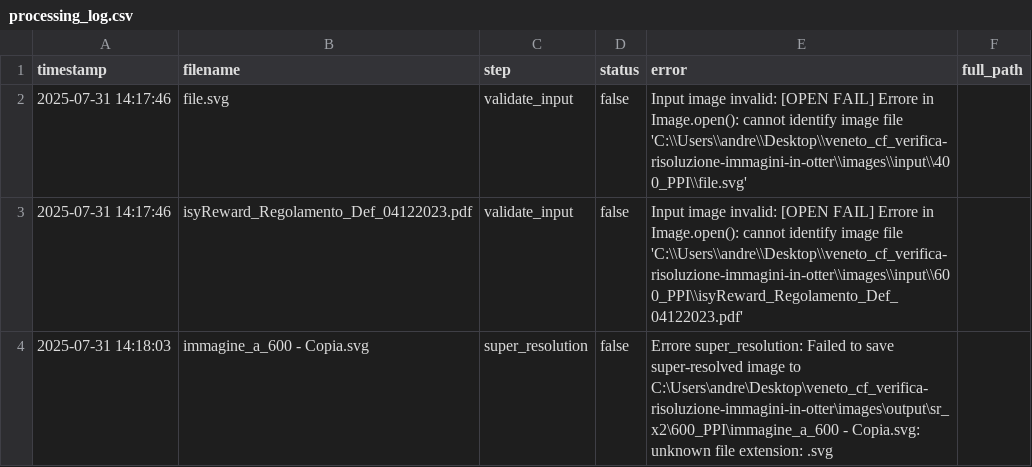
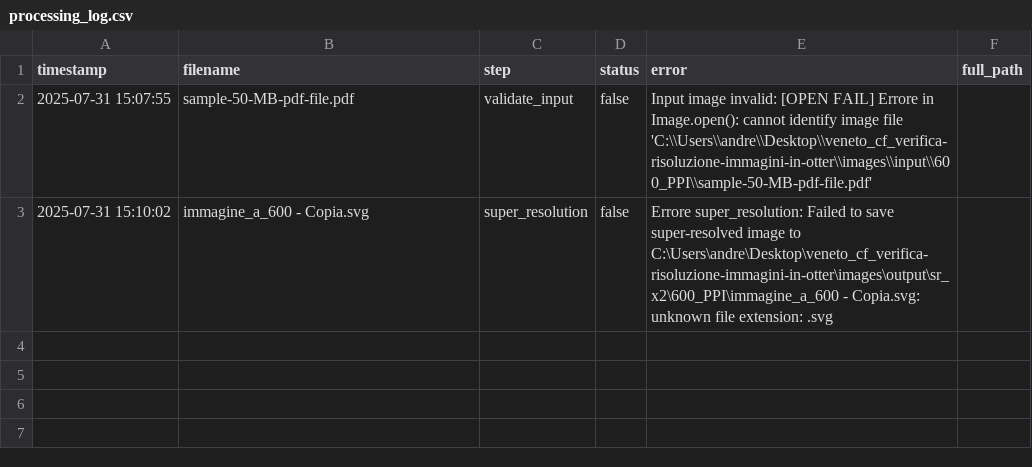
Before and after one commit to DTimperiCSA/veneto_cf_verifica-risoluzione-immagini-in-otter, a CSV file: logs/processing_log.csv, drawn as a sheet.

```diff
--- a/logs/processing_log.csv
+++ b/logs/processing_log.csv
@@ -1,4 +1,3 @@
 timestamp,filename,step,status,error,full_path
-2025-07-31 14:17:46,file.svg,validate_input,false,Input image invalid: [OPEN FAIL] Errore in Image.open(): cannot identify image file 'C:\\Users\\andre\\Desktop\\veneto_cf_verifica-risoluzione-immagini-in-otter\\images\\input\\400_PPI\\file.svg',
-2025-07-31 14:17:46,isyReward_Regolamento_Def_04122023.pdf,validate_input,false,Input image invalid: [OPEN FAIL] Errore in Image.open(): cannot identify image file 'C:\\Users\\andre\\Desktop\\veneto_cf_verifica-risoluzione-immagini-in-otter\\images\\input\\600_PPI\\isyReward_Regolamento_Def_04122023.pdf',
-2025-07-31 14:18:03,immagine_a_600 - Copia.svg,super_resolution,false,Errore super_resolution: Failed to save super-resolved image to C:\Users\andre\Desktop\veneto_cf_verifica-risoluzione-immagini-in-otter\images\output\sr_x2\600_PPI\immagine_a_600 - Copia.svg: unknown file extension: .svg,
+2025-07-31 15:07:55,sample-50-MB-pdf-file.pdf,validate_input,false,Input image invalid: [OPEN FAIL] Errore in Image.open(): cannot identify image file 'C:\\Users\\andre\\Desktop\\veneto_cf_verifica-risoluzione-immagini-in-otter\\images\\input\\600_PPI\\sample-50-MB-pdf-file.pdf',
+2025-07-31 15:10:02,immagine_a_600 - Copia.svg,super_resolution,false,Errore super_resolution: Failed to save super-resolved image to C:\Users\andre\Desktop\veneto_cf_verifica-risoluzione-immagini-in-otter\images\output\sr_x2\600_PPI\immagine_a_600 - Copia.svg: unknown file extension: .svg,
```
Also changed, not shown: benchmark/benchmark_log.csv, 3 other files.
